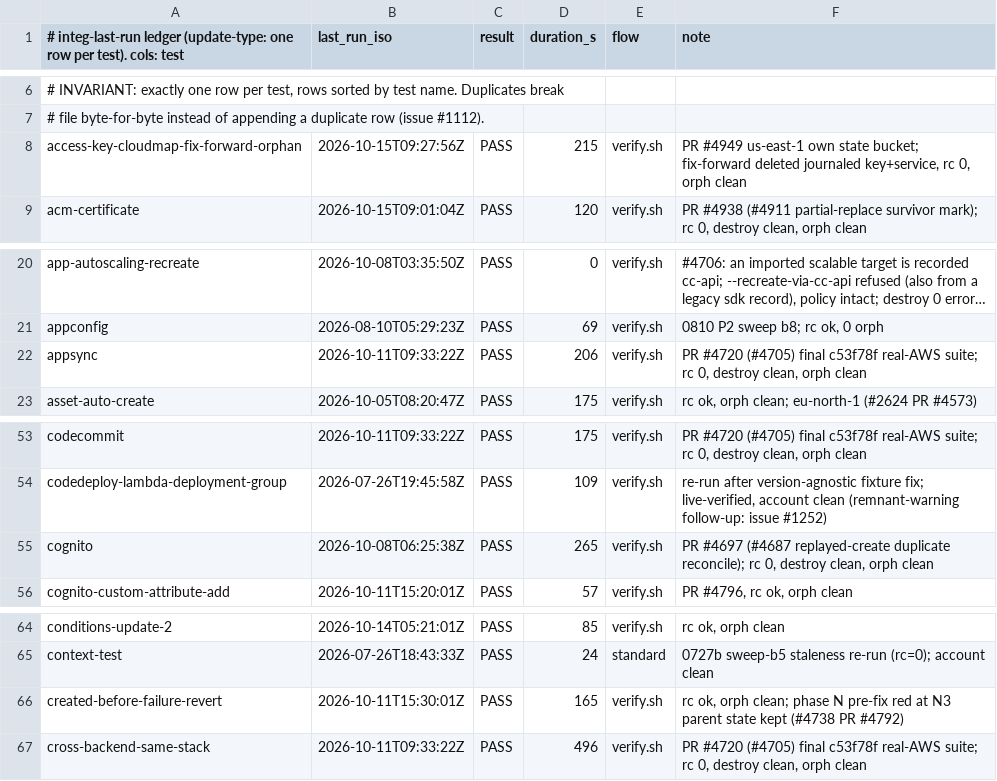
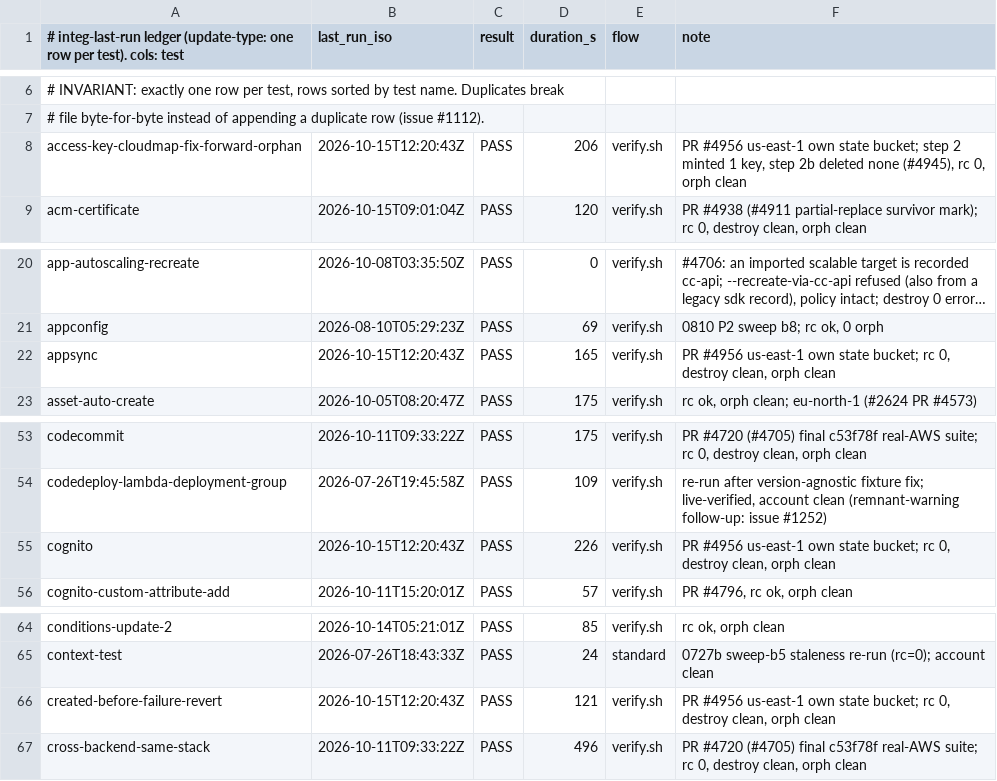
Before and after one commit to cm-suzuki-ryo/cdkd, a TSV file: docs/_generated/integ-last-run.tsv, drawn as a sheet; only a part is shown, gaps mark what is left out; long unchanged cells end in …; the diff names each change by its address in the sheet, - before the commit and + after, or states it on an @@ line.

Commit message:
fix(deploy): never replay a create that minted a resource and left it behind (#4945) (#4956)

```diff
--- a/docs/_generated/integ-last-run.tsv
+++ b/docs/_generated/integ-last-run.tsv
-B8 (last_run_iso): 2026-10-15T09:27:56Z
+B8 (last_run_iso): 2026-10-15T12:20:43Z
-D8 (duration_s): 215
+D8 (duration_s): 206
-F8 (note): PR #4949 us-east-1 own state bucket; fix-forward deleted journaled key+service, rc 0,…
+F8 (note): PR #4956 us-east-1 own state bucket; step 2 minted 1 key, step 2b deleted none (#4945), rc 0,…
-B22 (last_run_iso): 2026-10-11T09:33:22Z
+B22 (last_run_iso): 2026-10-15T12:20:43Z
-D22 (duration_s): 206
+D22 (duration_s): 165
-F22 (note): PR #4720 (#4705) final c53f78f real-AWS suite; rc 0,…
+F22 (note): PR #4956 us-east-1 own state bucket; rc 0,…
-B55 (last_run_iso): 2026-10-08T06:25:38Z
+B55 (last_run_iso): 2026-10-15T12:20:43Z
-D55 (duration_s): 265
+D55 (duration_s): 226
-F55 (note): PR #4697 (#4687 replayed-create duplicate reconcile); rc 0,…
+F55 (note): PR #4956 us-east-1 own state bucket; rc 0,…
-B66 (last_run_iso): 2026-10-11T15:30:01Z
+B66 (last_run_iso): 2026-10-15T12:20:43Z
-D66 (duration_s): 165
+D66 (duration_s): 121
-F66 (note): rc ok, orph clean; phase N pre-fix red at N3 parent state kept (#4738 PR #4792)
+F66 (note): PR #4956 us-east-1 own state bucket; rc 0, destroy clean, orph clean
```
Also changed, not shown: 23 other files.
